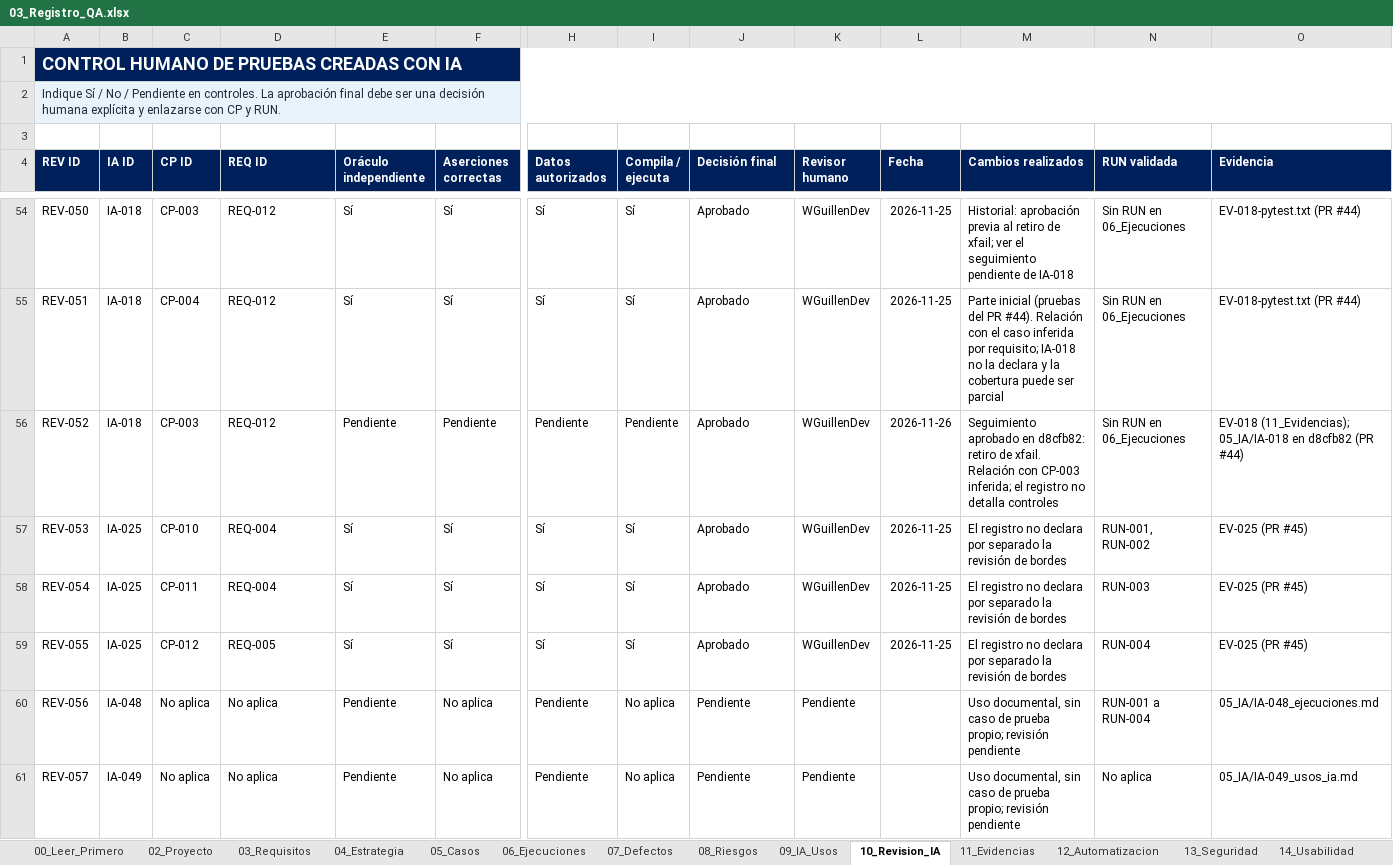
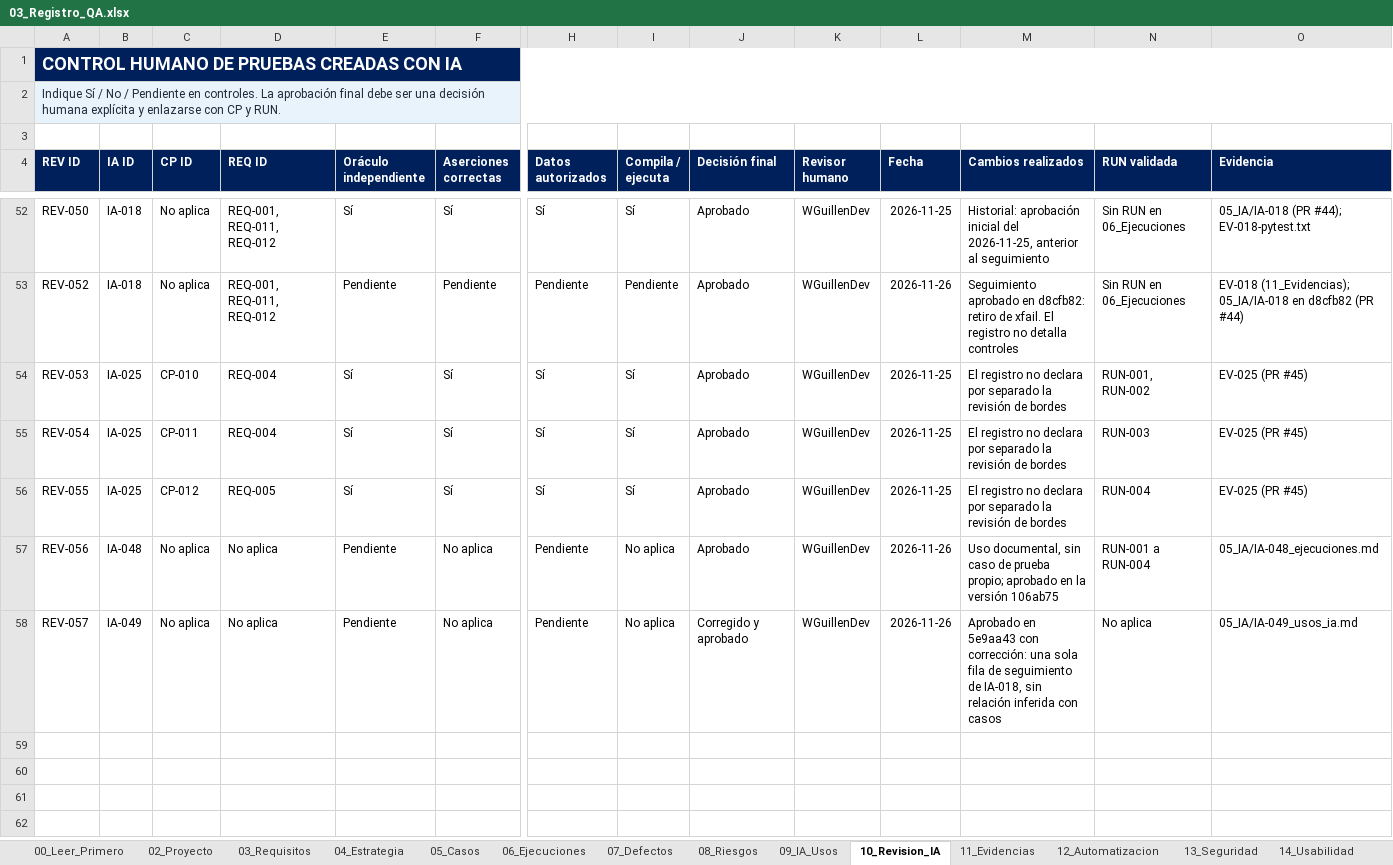
Before and after one commit to Jania02/licitaciones-qa-isw622, an Excel workbook: 03_Registro_QA/03_Registro_QA.xlsx, sheet 10_Revision_IA, drawn as a sheet; only a part is shown, gaps mark what is left out; values as stored, in another font and other column widths than the file's, no borders; table styles not drawn; removed rows and columns are numbered as before the commit, all else as after; rows hold the shown columns only; the diff covers the shown part only; the diff names each change by its address in the sheet, - before the commit and + after, or states it on an @@ line.

Commit message:
docs: registrar las decisiones de revisión y corregir las filas de IA-018 (#49)

```diff
--- a/03_Registro_QA/03_Registro_QA.xlsx (sheet 10_Revision_IA)
+++ b/03_Registro_QA/03_Registro_QA.xlsx (sheet 10_Revision_IA)
-C52 (CP ID): CP-003
+C52 (CP ID): No aplica
-D52 (REQ ID): REQ-012
+D52 (REQ ID): REQ-001, REQ-011, REQ-012
-M52 (Cambios realizados): Historial: aprobación previa al retiro de xfail; ver el seguimiento pendiente de IA-018
+M52 (Cambios realizados): Historial: aprobación inicial del 2026-11-25, anterior al seguimiento
-O52 (Evidencia): EV-018-pytest.txt (PR #44)
+O52 (Evidencia): 05_IA/IA-018 (PR #44); EV-018-pytest.txt
-row 55: REV-051 | IA-018 | CP-004 | REQ-012 | Sí | Sí | Sí | Sí | Aprobado | WGuillenDev | 2026-11-25 | Parte inicial (pruebas del PR #44). Relación con el caso inferida por requisito; IA-018 no la declara y la cobertura puede ser parcial | Sin RUN en 06_Ejecuciones | EV-018-pytest.txt (PR #44)
-C53 (CP ID): CP-003
+C53 (CP ID): No aplica
-D53 (REQ ID): REQ-012
+D53 (REQ ID): REQ-001, REQ-011, REQ-012
-M53 (Cambios realizados): …de xfail. Relación con CP-003 inferida; el registro no…
+M53 (Cambios realizados): …de xfail. El registro no…
-J57 (Decisión final): Pendiente
+J57 (Decisión final): Aprobado
-K57:K58 (Revisor humano): Pendiente
+K57:K58 (Revisor humano): WGuillenDev
-L57:L58 (Fecha): (empty)
+L57:L58 (Fecha): 2026-11-26
-M57 (Cambios realizados): …prueba propio; revisión pendiente
+M57 (Cambios realizados): …prueba propio; aprobado en la versión 106ab75
-J58 (Decisión final): Pendiente
+J58 (Decisión final): Corregido y aprobado
-M58 (Cambios realizados): Uso documental, sin caso de prueba propio; revisión pendiente
+M58 (Cambios realizados): Aprobado en 5e9aa43 con corrección: una sola fila de seguimiento de IA-018, sin relación inferida con casos
```
Also changed, not shown: 2 removed rows and 141 edited cells elsewhere in this sheet, sheet 09_IA_Usos, 1 other file.
